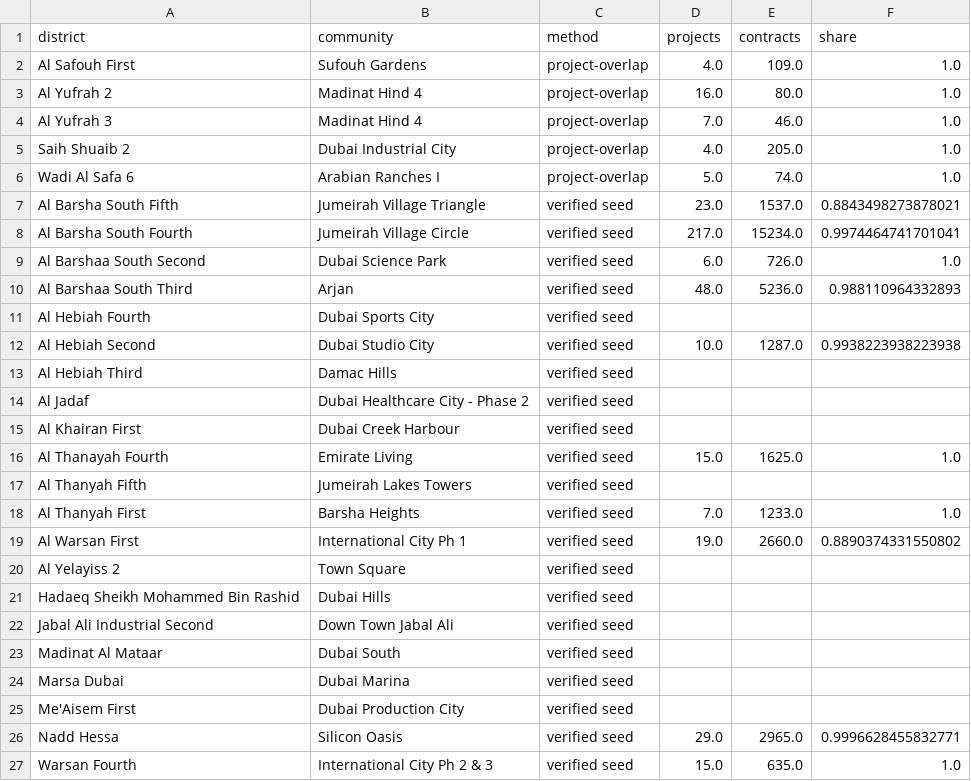
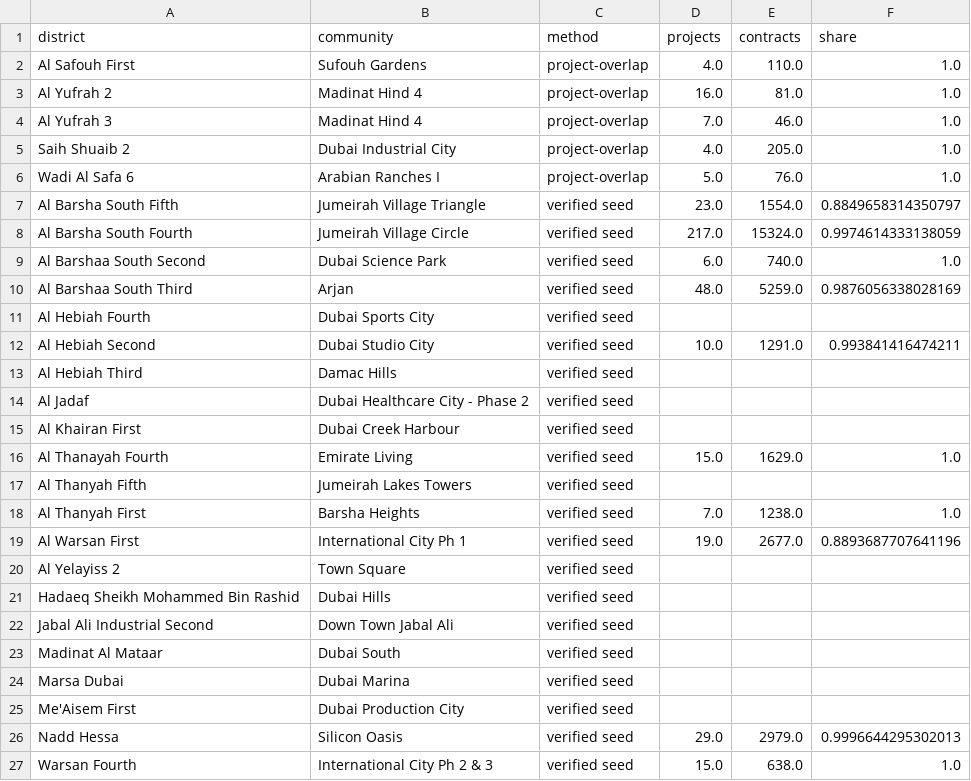
Before and after one commit to sarusarvesh993-cyber/dubai-property-decision-engine, a CSV file: data/marts/community_crosswalk.csv, drawn as a sheet.

```diff
--- a/data/marts/community_crosswalk.csv
+++ b/data/marts/community_crosswalk.csv
@@ -1,13 +1,13 @@
 district,community,method,projects,contracts,share
-Al Safouh First,Sufouh Gardens,project-overlap,4.0,109.0,1.0
-Al Yufrah 2,Madinat Hind 4,project-overlap,16.0,80.0,1.0
+Al Safouh First,Sufouh Gardens,project-overlap,4.0,110.0,1.0
+Al Yufrah 2,Madinat Hind 4,project-overlap,16.0,81.0,1.0
 Al Yufrah 3,Madinat Hind 4,project-overlap,7.0,46.0,1.0
 Saih Shuaib 2,Dubai Industrial City,project-overlap,4.0,205.0,1.0
-Wadi Al Safa 6,Arabian Ranches I,project-overlap,5.0,74.0,1.0
-Al Barsha South Fifth,Jumeirah Village Triangle,verified seed,23.0,1537.0,0.8843498273878021
-Al Barsha South Fourth,Jumeirah Village Circle,verified seed,217.0,15234.0,0.9974464741701041
-Al Barshaa South Second,Dubai Science Park,verified seed,6.0,726.0,1.0
-Al Barshaa South Third,Arjan,verified seed,48.0,5236.0,0.988110964332893
+Wadi Al Safa 6,Arabian Ranches I,project-overlap,5.0,76.0,1.0
+Al Barsha South Fifth,Jumeirah Village Triangle,verified seed,23.0,1554.0,0.8849658314350797
+Al Barsha South Fourth,Jumeirah Village Circle,verified seed,217.0,15324.0,0.9974614333138059
+Al Barshaa South Second,Dubai Science Park,verified seed,6.0,740.0,1.0
+Al Barshaa South Third,Arjan,verified seed,48.0,5259.0,0.9876056338028169
 Al Hebiah Fourth,Dubai Sports City,verified seed,,,
-Al Hebiah Second,Dubai Studio City,verified seed,10.0,1287.0,0.9938223938223938
+Al Hebiah Second,Dubai Studio City,verified seed,10.0,1291.0,0.993841416474211
 Al Hebiah Third,Damac Hills,verified seed,,,
@@ -15,6 +15,6 @@ Al Jadaf,Dubai Healthcare City - Phase 2,verified seed,,,
 Al Khairan First,Dubai Creek Harbour,verified seed,,,
-Al Thanayah Fourth,Emirate Living,verified seed,15.0,1625.0,1.0
+Al Thanayah Fourth,Emirate Living,verified seed,15.0,1629.0,1.0
 Al Thanyah Fifth,Jumeirah Lakes Towers,verified seed,,,
-Al Thanyah First,Barsha Heights,verified seed,7.0,1233.0,1.0
-Al Warsan First,International City Ph 1,verified seed,19.0,2660.0,0.8890374331550802
+Al Thanyah First,Barsha Heights,verified seed,7.0,1238.0,1.0
+Al Warsan First,International City Ph 1,verified seed,19.0,2677.0,0.8893687707641196
 Al Yelayiss 2,Town Square,verified seed,,,
@@ -25,3 +25,3 @@ Marsa Dubai,Dubai Marina,verified seed,,,
 Me'Aisem First,Dubai Production City,verified seed,,,
-Nadd Hessa,Silicon Oasis,verified seed,29.0,2965.0,0.9996628455832771
-Warsan Fourth,International City Ph 2 & 3,verified seed,15.0,635.0,1.0
+Nadd Hessa,Silicon Oasis,verified seed,29.0,2979.0,0.9996644295302013
+Warsan Fourth,International City Ph 2 & 3,verified seed,15.0,638.0,1.0
```
Also changed, not shown: 29 other files.
